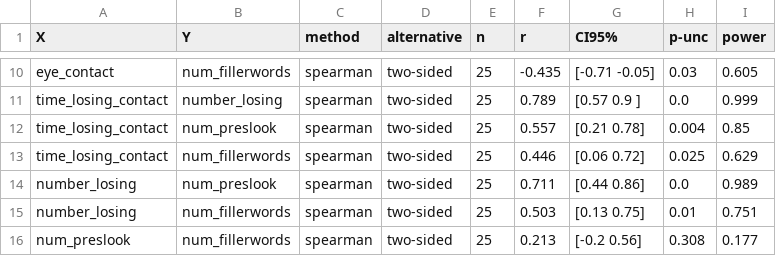
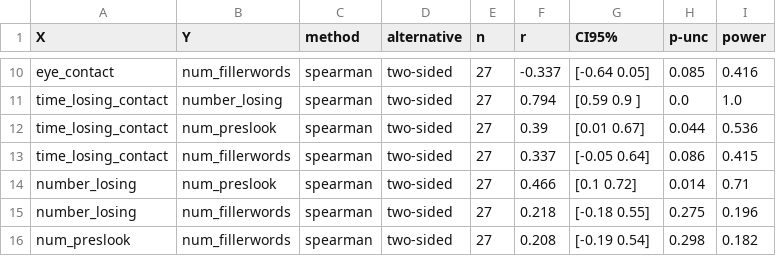
Before and after one commit to Aryunaa/Linguistics, a TSV file: vr_presentations/corrtable1.tsv, drawn as a sheet; only a part is shown, gaps mark what is left out; the diff covers the shown part only; the diff names each change by its address in the sheet, - before the commit and + after, or states it on an @@ line.

```diff
--- a/vr_presentations/corrtable1.tsv
+++ b/vr_presentations/corrtable1.tsv
-E10:E16 (n): 25
+E10:E16 (n): 27
-F10 (r): -0.435
+F10 (r): -0.337
-G10 (CI95%): [-0.71 -0.05]
+G10 (CI95%): [-0.64 0.05]
-H10 (p-unc): 0.03
+H10 (p-unc): 0.085
-I10 (power): 0.605
+I10 (power): 0.416
-F11 (r): 0.789
+F11 (r): 0.794
-G11 (CI95%): [0.57 0.9 ]
+G11 (CI95%): [0.59 0.9 ]
-I11 (power): 0.999
+I11 (power): 1.0
-F12 (r): 0.557
+F12 (r): 0.39
-G12 (CI95%): [0.21 0.78]
+G12 (CI95%): [0.01 0.67]
-H12 (p-unc): 0.004
+H12 (p-unc): 0.044
-I12 (power): 0.85
+I12 (power): 0.536
-F13 (r): 0.446
+F13 (r): 0.337
-G13 (CI95%): [0.06 0.72]
+G13 (CI95%): [-0.05 0.64]
-H13 (p-unc): 0.025
+H13 (p-unc): 0.086
-I13 (power): 0.629
+I13 (power): 0.415
-F14 (r): 0.711
+F14 (r): 0.466
-G14 (CI95%): [0.44 0.86]
+G14 (CI95%): [0.1 0.72]
-H14 (p-unc): 0.0
+H14 (p-unc): 0.014
-I14 (power): 0.989
+I14 (power): 0.71
-F15 (r): 0.503
+F15 (r): 0.218
-G15 (CI95%): [0.13 0.75]
+G15 (CI95%): [-0.18 0.55]
-H15 (p-unc): 0.01
+H15 (p-unc): 0.275
-I15 (power): 0.751
+I15 (power): 0.196
-F16 (r): 0.213
+F16 (r): 0.208
-G16 (CI95%): [-0.2 0.56]
+G16 (CI95%): [-0.19 0.54]
-H16 (p-unc): 0.308
+H16 (p-unc): 0.298
-I16 (power): 0.177
+I16 (power): 0.182
```
Also changed, not shown: 36 edited cells elsewhere in this file, vr_presentations/corrtable2.tsv, vr_presentations/spearman_firstpres.tsv, 3 other files.
